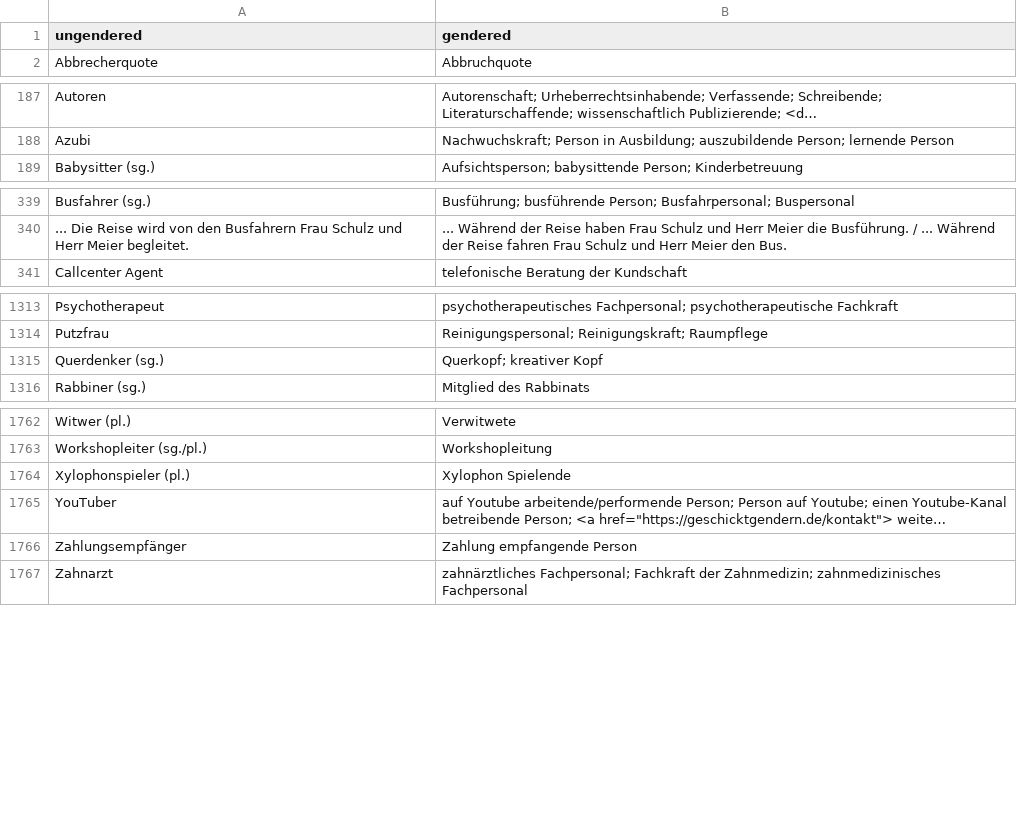
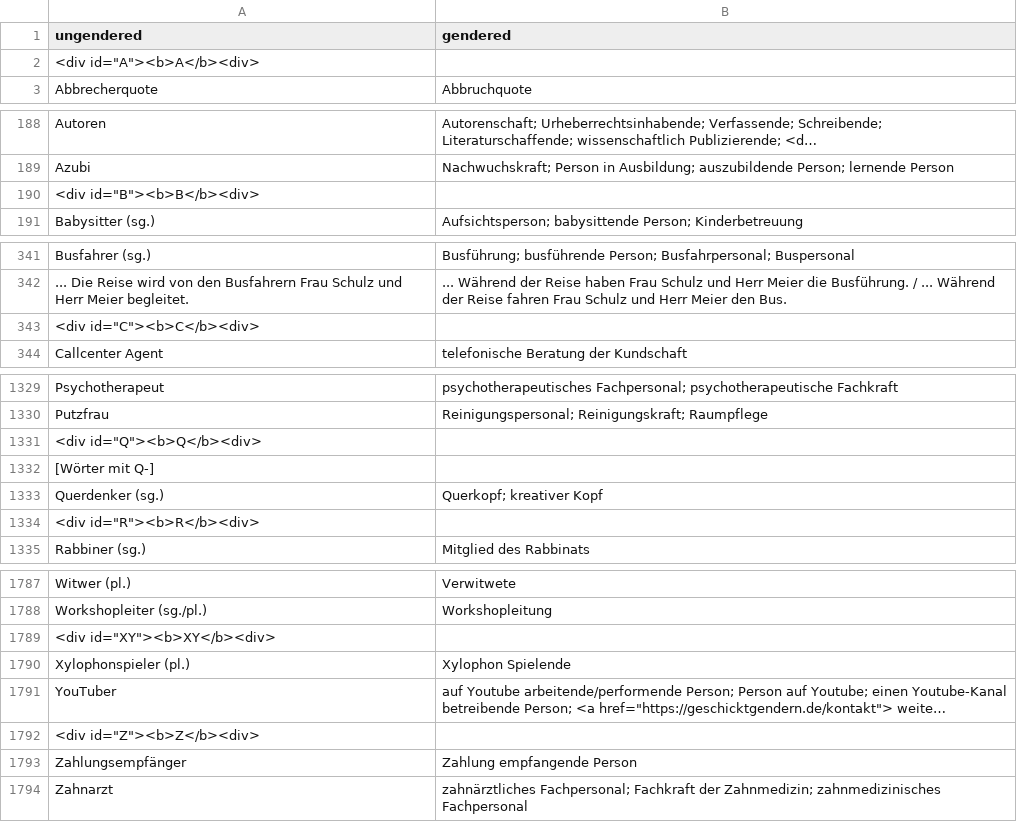
Before and after one commit to tech4germany/bam-inclusify, a CSV file: data/wordlists/geschicktgendern/geschicktgendern_raw.csv (was data/wordlists/geschicktgendern.csv), drawn as a sheet; only a part is shown, gaps mark what is left out; long unchanged cells end in …; the diff covers the shown part only; the diff names each change by its address in the sheet, - before the commit and + after, or states it on an @@ line.

Commit message:
Extra script for geschicktgendern with proper documentation

```diff
--- a/data/wordlists/geschicktgendern.csv
+++ b/data/wordlists/geschicktgendern/geschicktgendern_raw.csv
+row 2: <div id="A"><b>A</b><div>
+row 190: <div id="B"><b>B</b><div>
+row 343: <div id="C"><b>C</b><div>
+row 1331: <div id="Q"><b>Q</b><div>
+row 1332: [Wörter mit Q-]
+row 1334: <div id="R"><b>R</b><div>
+row 1789: <div id="XY"><b>XY</b><div>
+row 1792: <div id="Z"><b>Z</b><div>
```
Also changed, not shown: 19 added rows elsewhere in this file, 10 other files.
